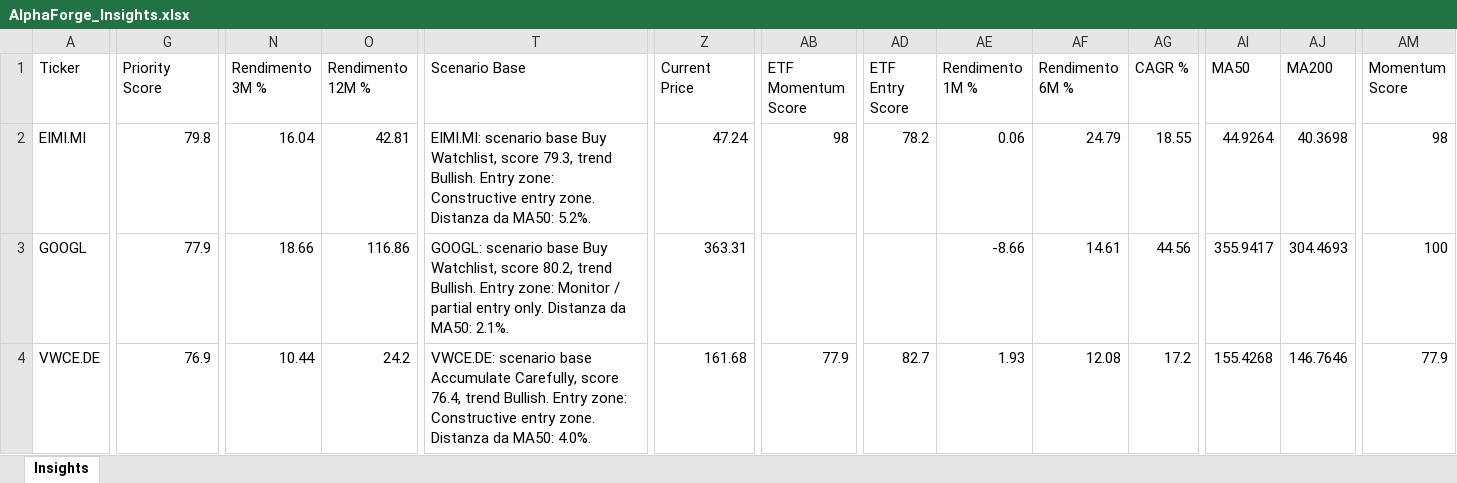
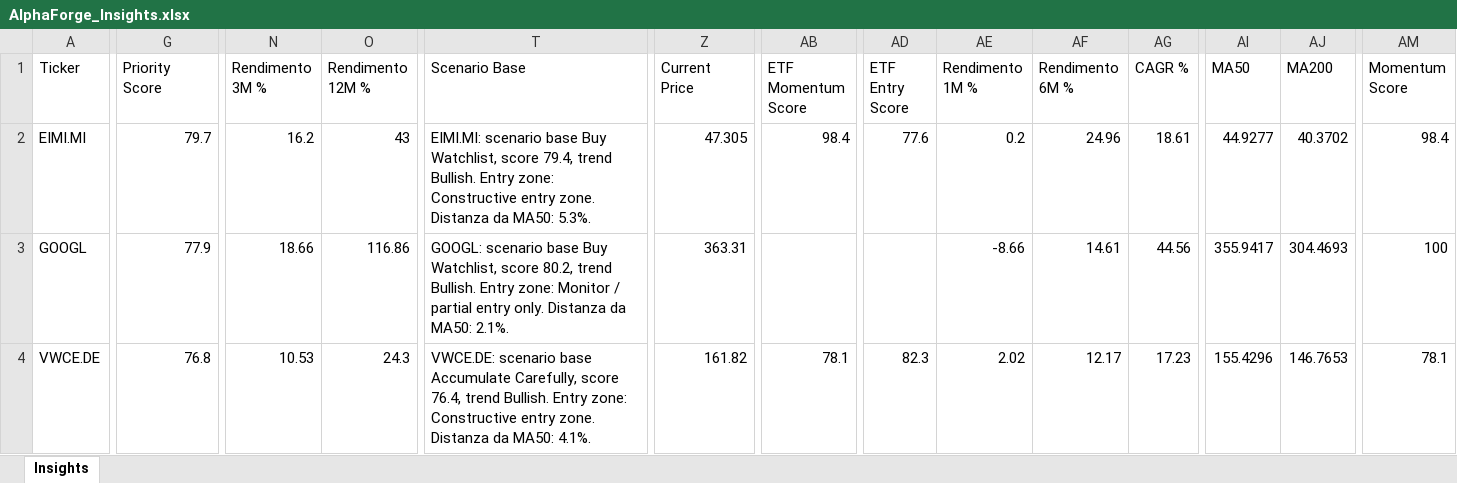
Before and after one commit to mirkomazzacuva/etf-intelligence-agent, an Excel workbook: AlphaForge_Insights.xlsx, sheet Insights, drawn as a sheet; only a part is shown, gaps mark what is left out; values as stored, in another font and other column widths than the file's, no borders; the diff covers the shown part only; the diff names each change by its address in the sheet, - before the commit and + after, or states it on an @@ line.

Commit message:
Apply AlphaForge patch: alpha_forge_v5_decision_portfolio_patch.zip

```diff
--- a/AlphaForge_Insights.xlsx (sheet Insights)
+++ b/AlphaForge_Insights.xlsx (sheet Insights)
-G2 (Priority Score): 79.8
+G2 (Priority Score): 79.7
-N2 (Rendimento 3M %): 16.04
+N2 (Rendimento 3M %): 16.2
-O2 (Rendimento 12M %): 42.81
+O2 (Rendimento 12M %): 43
-T2 (Scenario Base): …Watchlist, score 79.3, trend Bullish. Entry zone: Constructive entry zone. Distanza da MA50: 5.2%.
+T2 (Scenario Base): …Watchlist, score 79.4, trend Bullish. Entry zone: Constructive entry zone. Distanza da MA50: 5.3%.
-Z2 (Current Price): 47.24
+Z2 (Current Price): 47.305
-AB2 (ETF Momentum Score): 98
+AB2 (ETF Momentum Score): 98.4
-AD2 (ETF Entry Score): 78.2
+AD2 (ETF Entry Score): 77.6
-AE2 (Rendimento 1M %): 0.06
+AE2 (Rendimento 1M %): 0.2
-AF2 (Rendimento 6M %): 24.79
+AF2 (Rendimento 6M %): 24.96
-AG2 (CAGR %): 18.55
+AG2 (CAGR %): 18.61
-AI2 (MA50): 44.9264
+AI2 (MA50): 44.9277
-AJ2 (MA200): 40.3698
+AJ2 (MA200): 40.3702
-AM2 (Momentum Score): 98
+AM2 (Momentum Score): 98.4
-G4 (Priority Score): 76.9
+G4 (Priority Score): 76.8
-N4 (Rendimento 3M %): 10.44
+N4 (Rendimento 3M %): 10.53
-O4 (Rendimento 12M %): 24.2
+O4 (Rendimento 12M %): 24.3
-T4 (Scenario Base): …da MA50: 4.0%.
+T4 (Scenario Base): …da MA50: 4.1%.
-Z4 (Current Price): 161.68
+Z4 (Current Price): 161.82
-AB4 (ETF Momentum Score): 77.9
+AB4 (ETF Momentum Score): 78.1
-AD4 (ETF Entry Score): 82.7
+AD4 (ETF Entry Score): 82.3
-AE4 (Rendimento 1M %): 1.93
+AE4 (Rendimento 1M %): 2.02
-AF4 (Rendimento 6M %): 12.08
+AF4 (Rendimento 6M %): 12.17
-AG4 (CAGR %): 17.2
+AG4 (CAGR %): 17.23
-AI4 (MA50): 155.4268
+AI4 (MA50): 155.4296
-AJ4 (MA200): 146.7646
+AJ4 (MA200): 146.7653
-AM4 (Momentum Score): 77.9
+AM4 (Momentum Score): 78.1
```
Also changed, not shown: 181 edited cells elsewhere in this sheet, AlphaForge_Watchlist.xlsx, ETF_Allocation_Model.xlsx, 23 other files.
